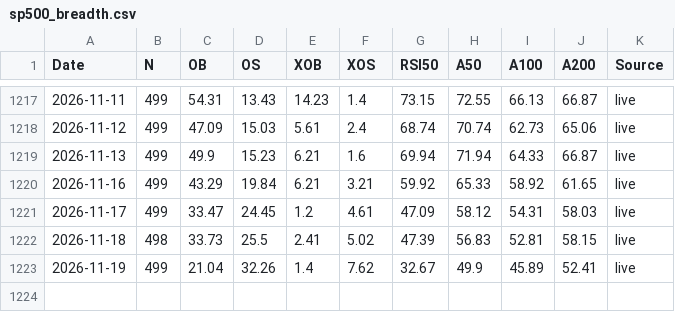
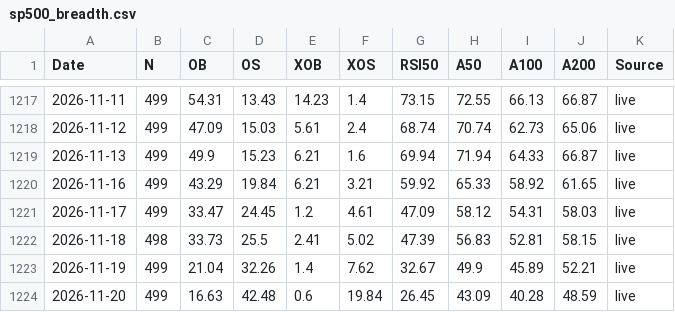
Before and after one commit to Markmark5/Database, a CSV file: data/breadth/sp500_breadth.csv, drawn as a sheet; only a part is shown, gaps mark what is left out.

```diff
--- a/data/breadth/sp500_breadth.csv
+++ b/data/breadth/sp500_breadth.csv
@@ -1222,2 +1222,3 @@ Date,N,OB,OS,XOB,XOS,RSI50,A50,A100,A200,Source
 2026-11-18,498,33.73,25.5,2.41,5.02,47.39,56.83,52.81,58.15,live
-2026-11-19,499,21.04,32.26,1.4,7.62,32.67,49.9,45.89,52.41,live
+2026-11-19,499,21.04,32.26,1.4,7.62,32.67,49.9,45.89,52.21,live
+2026-11-20,499,16.63,42.48,0.6,19.84,26.45,43.09,40.28,48.59,live
```
Also changed, not shown: data/breadth/ftse250_breadth.csv, data/breadth/ftse250_latest.csv, 8 other files.
